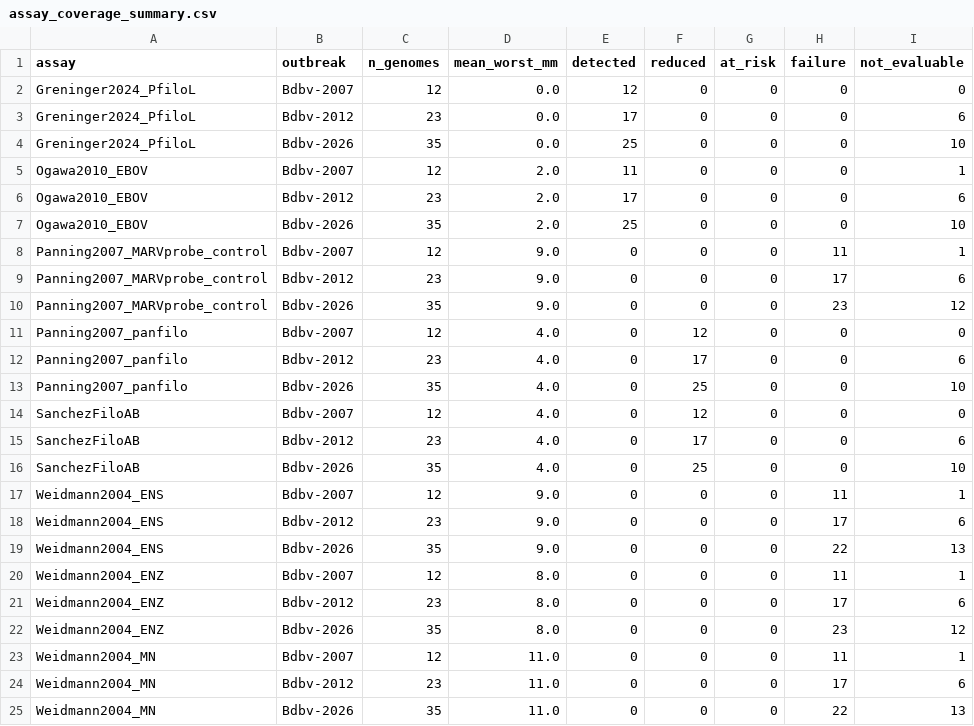
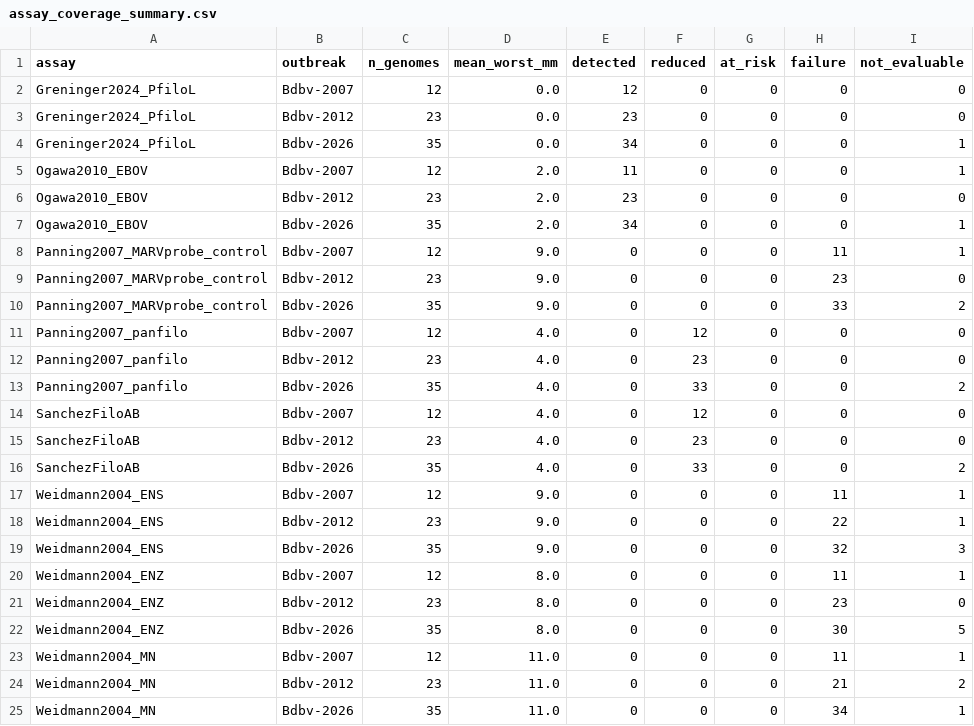
Before and after one commit to joyreuben/ebola-bdbv-rtpcr-coverage, a CSV file: step5_output/assay_coverage_summary.csv, drawn as a sheet.

```diff
--- a/step5_output/assay_coverage_summary.csv
+++ b/step5_output/assay_coverage_summary.csv
@@ -2,24 +2,24 @@ assay,outbreak,n_genomes,mean_worst_mm,detected,reduced,at_risk,failure,not_eval
 Greninger2024_PfiloL,Bdbv-2007,12,0.0,12,0,0,0,0
-Greninger2024_PfiloL,Bdbv-2012,23,0.0,17,0,0,0,6
-Greninger2024_PfiloL,Bdbv-2026,35,0.0,25,0,0,0,10
+Greninger2024_PfiloL,Bdbv-2012,23,0.0,23,0,0,0,0
+Greninger2024_PfiloL,Bdbv-2026,35,0.0,34,0,0,0,1
 Ogawa2010_EBOV,Bdbv-2007,12,2.0,11,0,0,0,1
-Ogawa2010_EBOV,Bdbv-2012,23,2.0,17,0,0,0,6
-Ogawa2010_EBOV,Bdbv-2026,35,2.0,25,0,0,0,10
+Ogawa2010_EBOV,Bdbv-2012,23,2.0,23,0,0,0,0
+Ogawa2010_EBOV,Bdbv-2026,35,2.0,34,0,0,0,1
 Panning2007_MARVprobe_control,Bdbv-2007,12,9.0,0,0,0,11,1
-Panning2007_MARVprobe_control,Bdbv-2012,23,9.0,0,0,0,17,6
-Panning2007_MARVprobe_control,Bdbv-2026,35,9.0,0,0,0,23,12
+Panning2007_MARVprobe_control,Bdbv-2012,23,9.0,0,0,0,23,0
+Panning2007_MARVprobe_control,Bdbv-2026,35,9.0,0,0,0,33,2
 Panning2007_panfilo,Bdbv-2007,12,4.0,0,12,0,0,0
-Panning2007_panfilo,Bdbv-2012,23,4.0,0,17,0,0,6
-Panning2007_panfilo,Bdbv-2026,35,4.0,0,25,0,0,10
+Panning2007_panfilo,Bdbv-2012,23,4.0,0,23,0,0,0
+Panning2007_panfilo,Bdbv-2026,35,4.0,0,33,0,0,2
 SanchezFiloAB,Bdbv-2007,12,4.0,0,12,0,0,0
-SanchezFiloAB,Bdbv-2012,23,4.0,0,17,0,0,6
-SanchezFiloAB,Bdbv-2026,35,4.0,0,25,0,0,10
+SanchezFiloAB,Bdbv-2012,23,4.0,0,23,0,0,0
+SanchezFiloAB,Bdbv-2026,35,4.0,0,33,0,0,2
 Weidmann2004_ENS,Bdbv-2007,12,9.0,0,0,0,11,1
-Weidmann2004_ENS,Bdbv-2012,23,9.0,0,0,0,17,6
-Weidmann2004_ENS,Bdbv-2026,35,9.0,0,0,0,22,13
+Weidmann2004_ENS,Bdbv-2012,23,9.0,0,0,0,22,1
+Weidmann2004_ENS,Bdbv-2026,35,9.0,0,0,0,32,3
 Weidmann2004_ENZ,Bdbv-2007,12,8.0,0,0,0,11,1
-Weidmann2004_ENZ,Bdbv-2012,23,8.0,0,0,0,17,6
-Weidmann2004_ENZ,Bdbv-2026,35,8.0,0,0,0,23,12
+Weidmann2004_ENZ,Bdbv-2012,23,8.0,0,0,0,23,0
+Weidmann2004_ENZ,Bdbv-2026,35,8.0,0,0,0,30,5
 Weidmann2004_MN,Bdbv-2007,12,11.0,0,0,0,11,1
-Weidmann2004_MN,Bdbv-2012,23,11.0,0,0,0,17,6
-Weidmann2004_MN,Bdbv-2026,35,11.0,0,0,0,22,13
+Weidmann2004_MN,Bdbv-2012,23,11.0,0,0,0,21,2
+Weidmann2004_MN,Bdbv-2026,35,11.0,0,0,0,34,1
```
Also changed, not shown: step4_output/oligo_vs_genome_full.csv, step5_output/assay_coverage_per_genome.csv, 31 other files.
